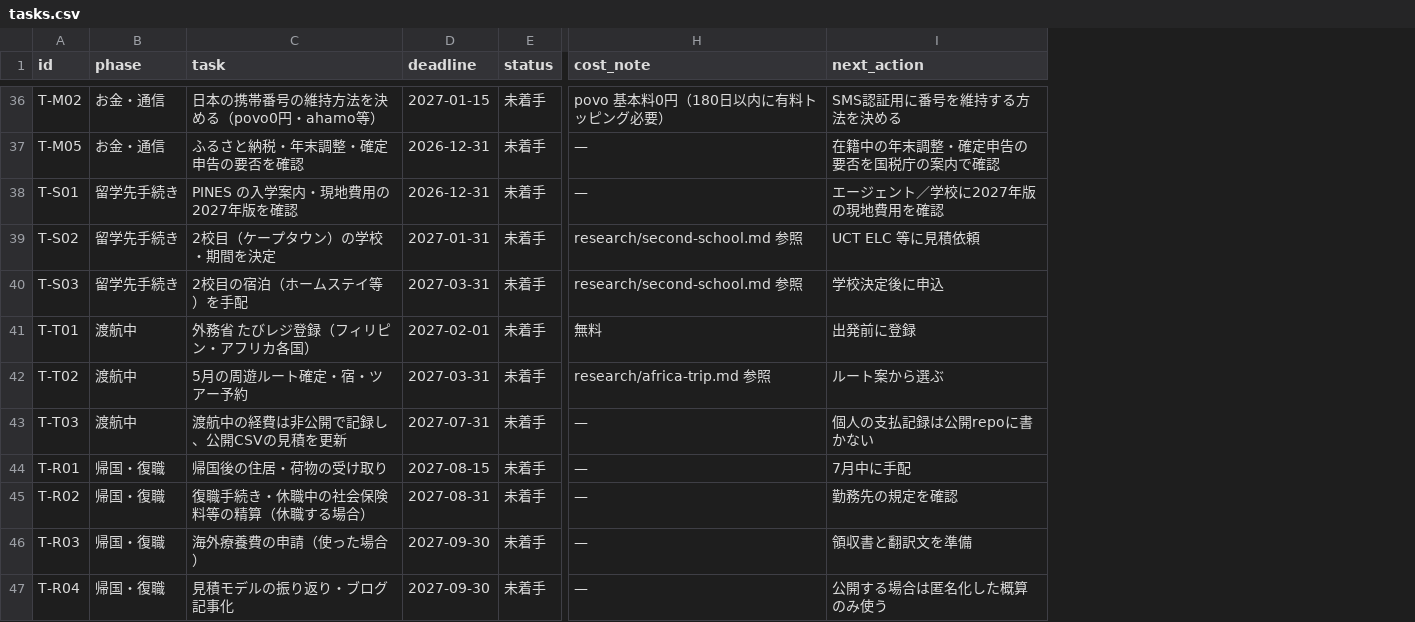
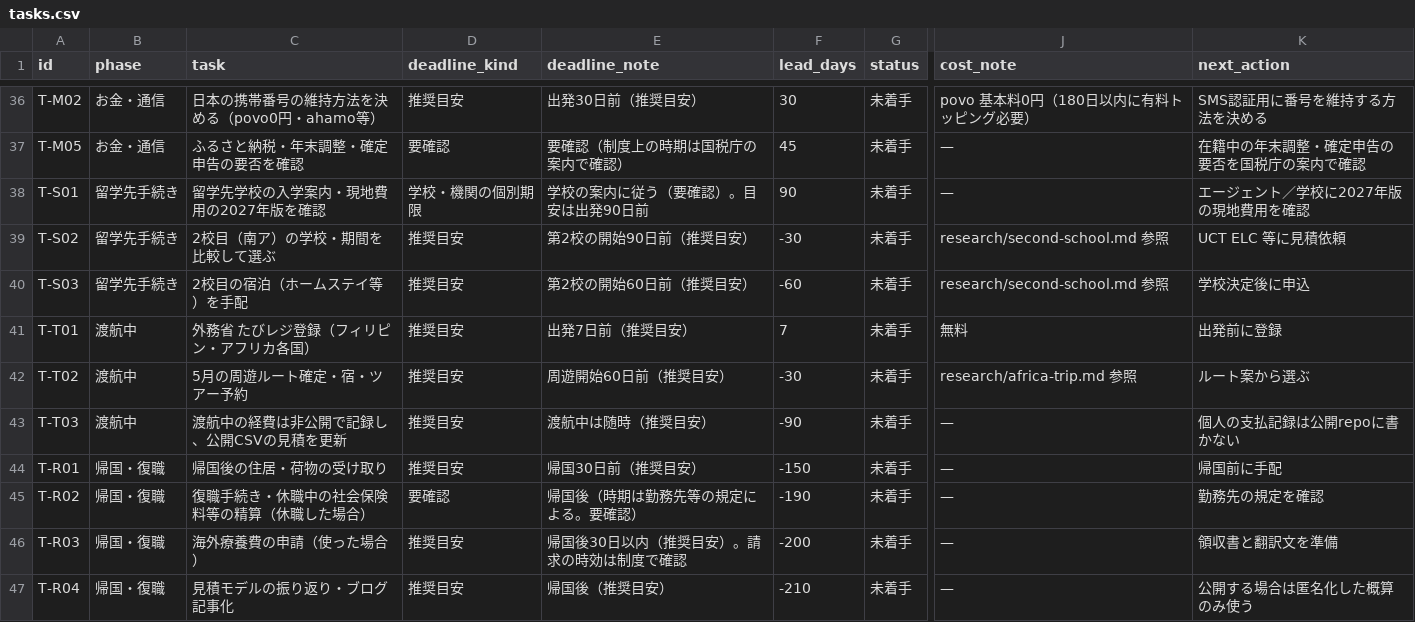
Before and after one commit to Rikkyhub/studying-abroad, a CSV file: data/tasks.csv, drawn as a sheet; only a part is shown, gaps mark what is left out; removed rows and columns are numbered as before the commit, all else as after; the diff covers the shown part only; the diff names each change by its address in the sheet, - before the commit and + after, or states it on an @@ line.

```diff
--- a/data/tasks.csv
+++ b/data/tasks.csv
-column D (deadline), rows 36-47: 2027-01-15 | 2026-12-31 | 2026-12-31 | 2027-01-31 | 2027-03-31 | 2027-02-01 | 2027-03-31 | 2027-07-31 | 2027-08-15 | 2027-08-31 | 2027-09-30 | 2027-09-30
+column D (deadline_kind), rows 36-47: 推奨目安 | 要確認 | 学校・機関の個別期限 | 推奨目安 | 推奨目安 | 推奨目安 | 推奨目安 | 推奨目安 | 推奨目安 | 要確認 | 推奨目安 | 推奨目安
+column E (deadline_note), rows 36-47: 出発30日前（推奨目安） | 要確認（制度上の時期は国税庁の案内で確認） | 学校の案内に従う（要確認）。目安は出発90日前 | 第2校の開始90日前（推奨目安） | 第2校の開始60日前（推奨目安） | 出発7日前（推奨目安） | 周遊開始60日前（推奨目安） | 渡航中は随時（推奨目安） | 帰国30日前（推奨目安） | 帰国後（時期は勤務先等の規定による。要確認） | 帰国後30日以内（推奨目安）。請求の時効は制度で確認 | 帰国後（推奨目安）
+column F (lead_days), rows 36-47: 30 | 45 | 90 | -30 | -60 | 7 | -30 | -90 | -150 | -190 | -200 | -210
-C38 (task): PINES の入学案内・現地費用の2027年版を確認
+C38 (task): 留学先学校の入学案内・現地費用の2027年版を確認
-C39 (task): 2校目（ケープタウン）の学校・期間を決定
+C39 (task): 2校目（南ア）の学校・期間を比較して選ぶ
-K44 (next_action): 7月中に手配
+K44 (next_action): 帰国前に手配
-C45 (task): 復職手続き・休職中の社会保険料等の精算（休職する場合）
+C45 (task): 復職手続き・休職中の社会保険料等の精算（休職した場合）
```
Also changed, not shown: 22 edited cells elsewhere in this file.
